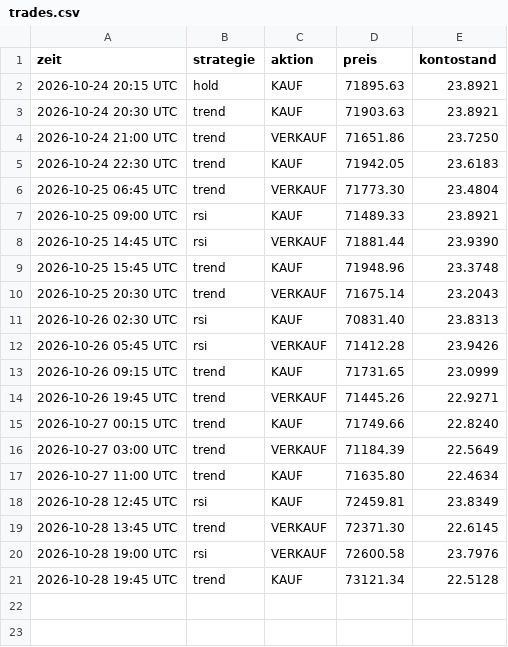
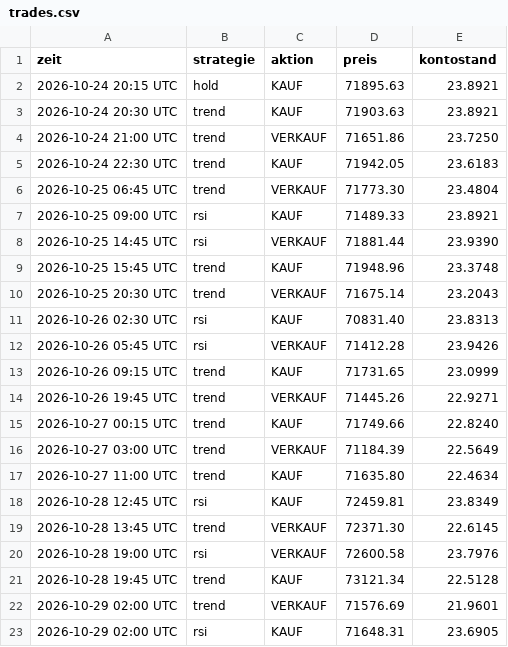
Before and after one commit to t7v7hcdys5-del/legendary-fiesta-trading, a CSV file: trades.csv, drawn as a sheet.

```diff
--- a/trades.csv
+++ b/trades.csv
@@ -21 +21,3 @@ zeit,strategie,aktion,preis,kontostand
 2026-10-28 19:45 UTC,trend,KAUF,73121.34,22.5128
+2026-10-29 02:00 UTC,trend,VERKAUF,71576.69,21.9601
+2026-10-29 02:00 UTC,rsi,KAUF,71648.31,23.6905
```
Also changed, not shown: equity.csv, 3 other files.
